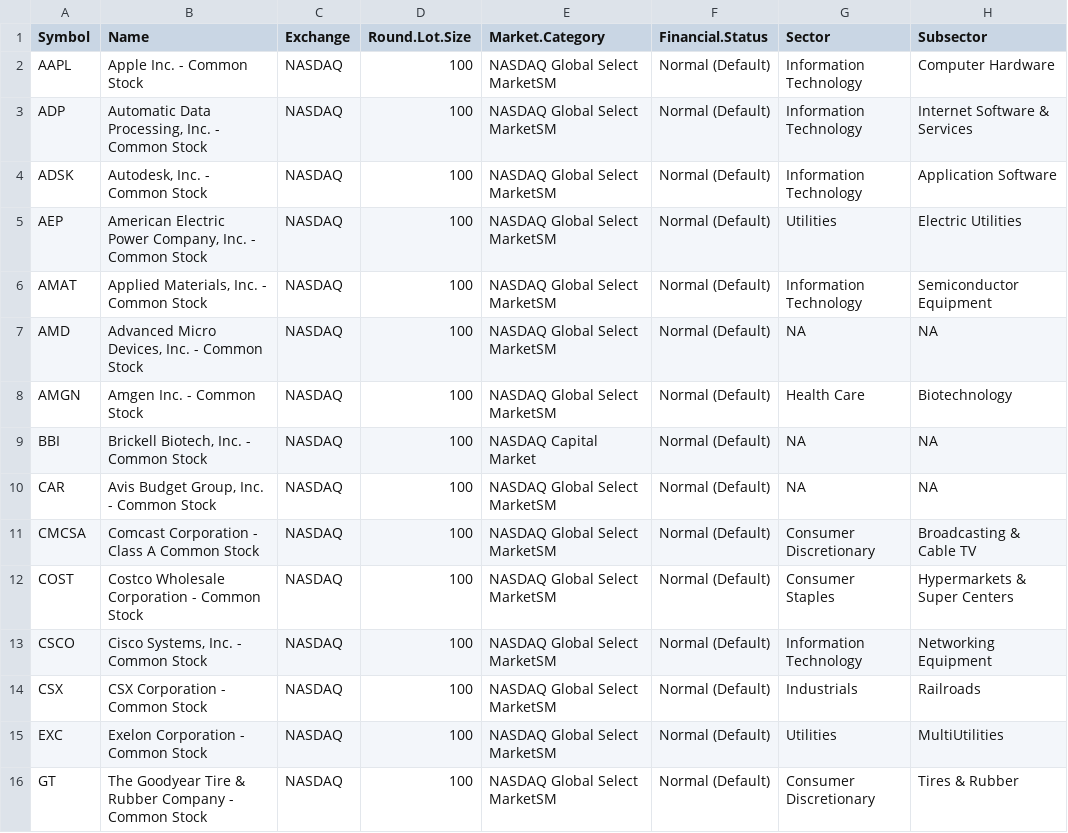
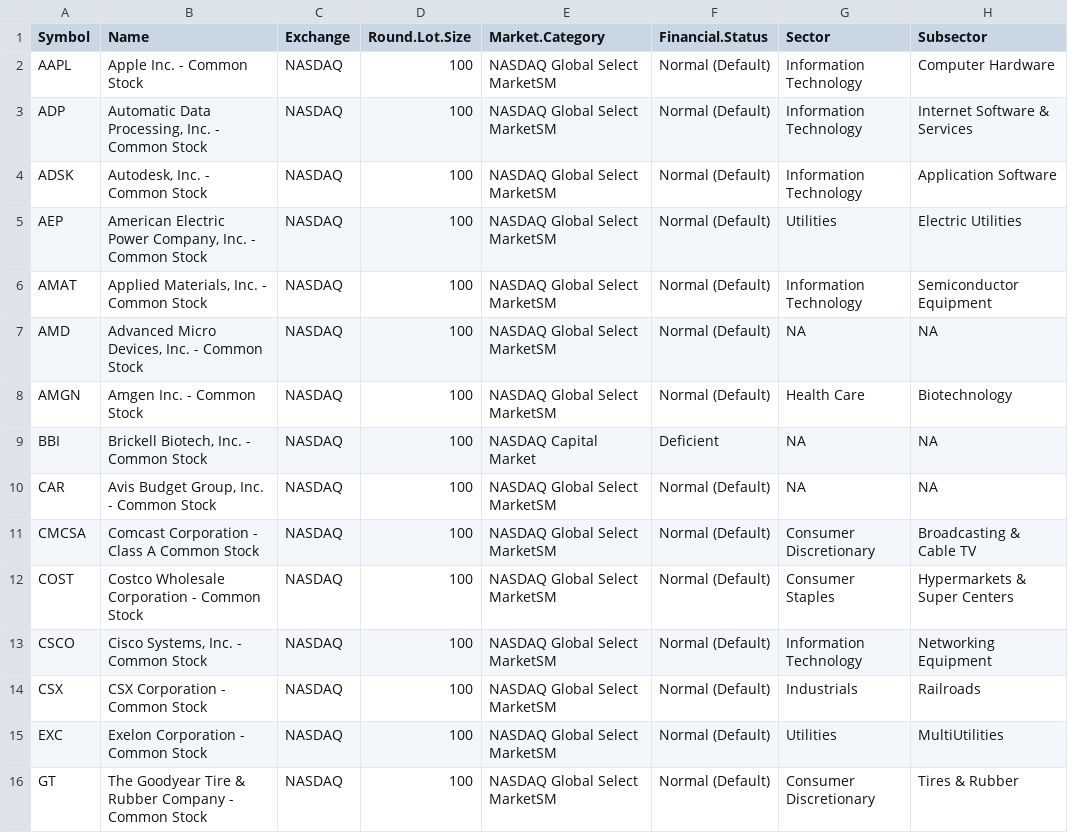
Before and after one commit to WalternativE/stock-time-series-clustering, a CSV file: data/ticker_meta.csv, drawn as a sheet; only a part is shown.

```diff
--- a/data/ticker_meta.csv
+++ b/data/ticker_meta.csv
@@ -8,3 +8,3 @@ AMD,"Advanced Micro Devices, Inc. - Common Stock",NASDAQ,100,NASDAQ Global Selec
 AMGN,Amgen Inc. - Common Stock,NASDAQ,100,NASDAQ Global Select MarketSM,Normal (Default),Health Care,Biotechnology
-BBI,"Brickell Biotech, Inc. - Common Stock",NASDAQ,100,NASDAQ Capital Market,Normal (Default),NA,NA
+BBI,"Brickell Biotech, Inc. - Common Stock",NASDAQ,100,NASDAQ Capital Market,Deficient,NA,NA
 CAR,"Avis Budget Group, Inc. - Common Stock",NASDAQ,100,NASDAQ Global Select MarketSM,Normal (Default),NA,NA
```
Also changed, not shown: 7 other files.
